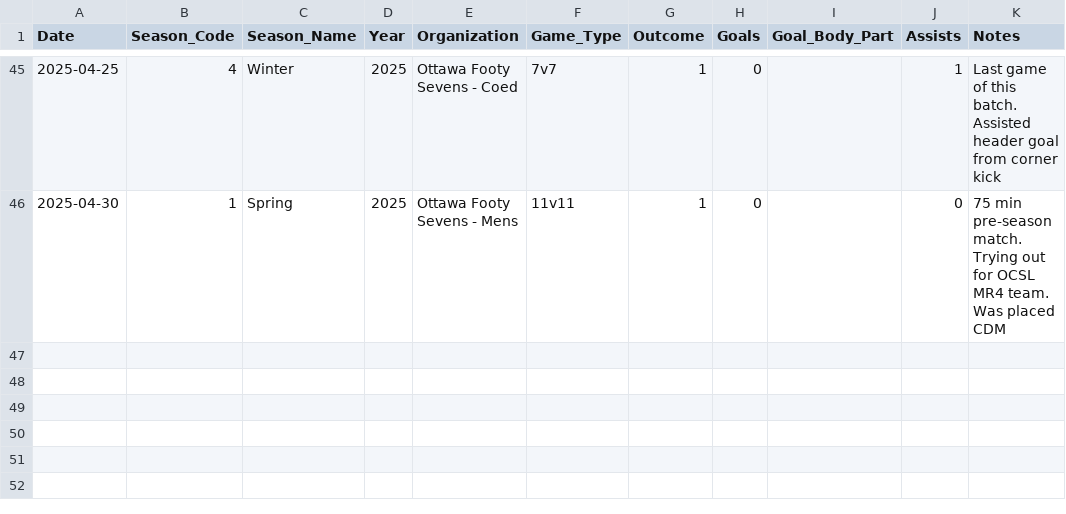
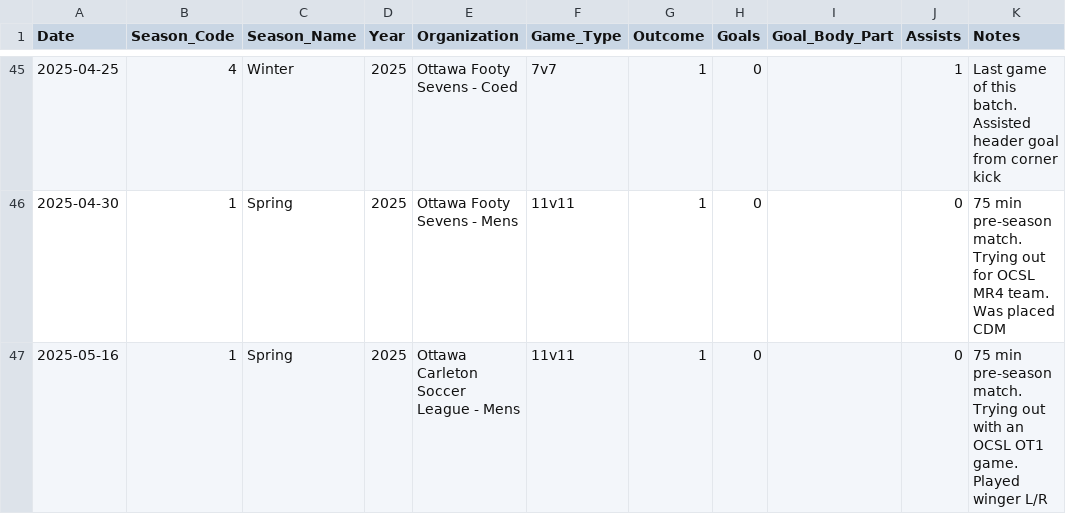
Before and after one commit to s-g-mo/mindovermatterfc, a CSV file: app/data/game_stats.csv, drawn as a sheet; only a part is shown, gaps mark what is left out; the diff names each change by its address in the sheet, - before the commit and + after, or states it on an @@ line.

```diff
--- a/app/data/game_stats.csv
+++ b/app/data/game_stats.csv
+row 47: 2025-05-16 | 1 | Spring | 2025 | Ottawa Carleton Soccer League - Mens | 11v11 | 1 | 0 |  | 0 | 75 min pre-season match. Trying out with an OCSL OT1 game. Played winger L/R
```
Also changed, not shown: app/data/seasonal_stats.csv, 1 other file.
